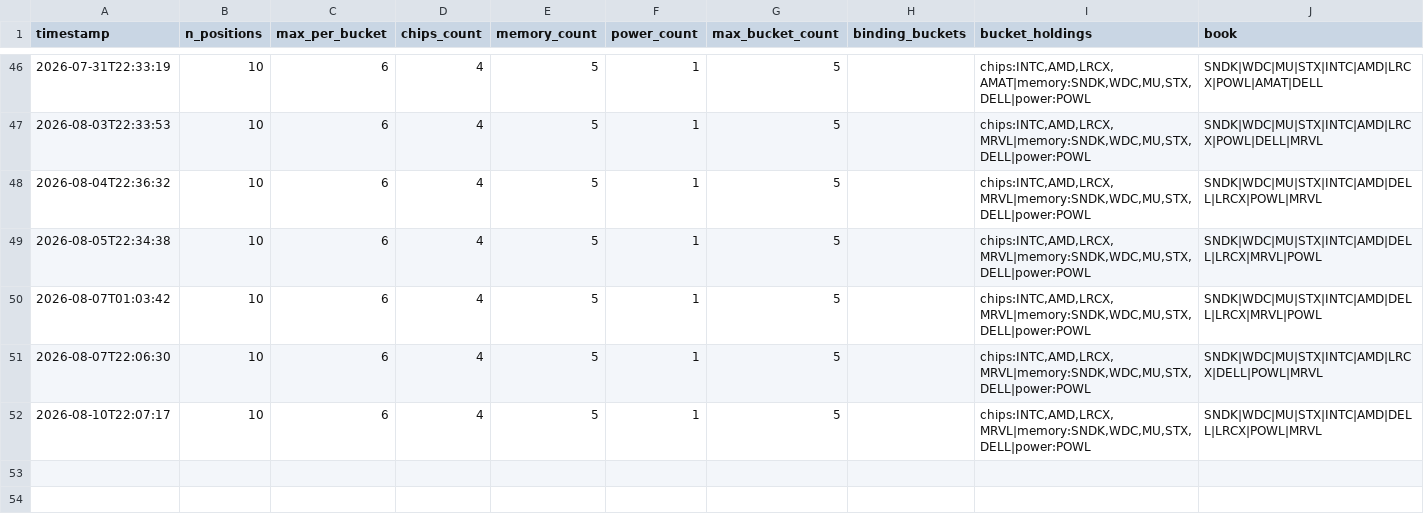
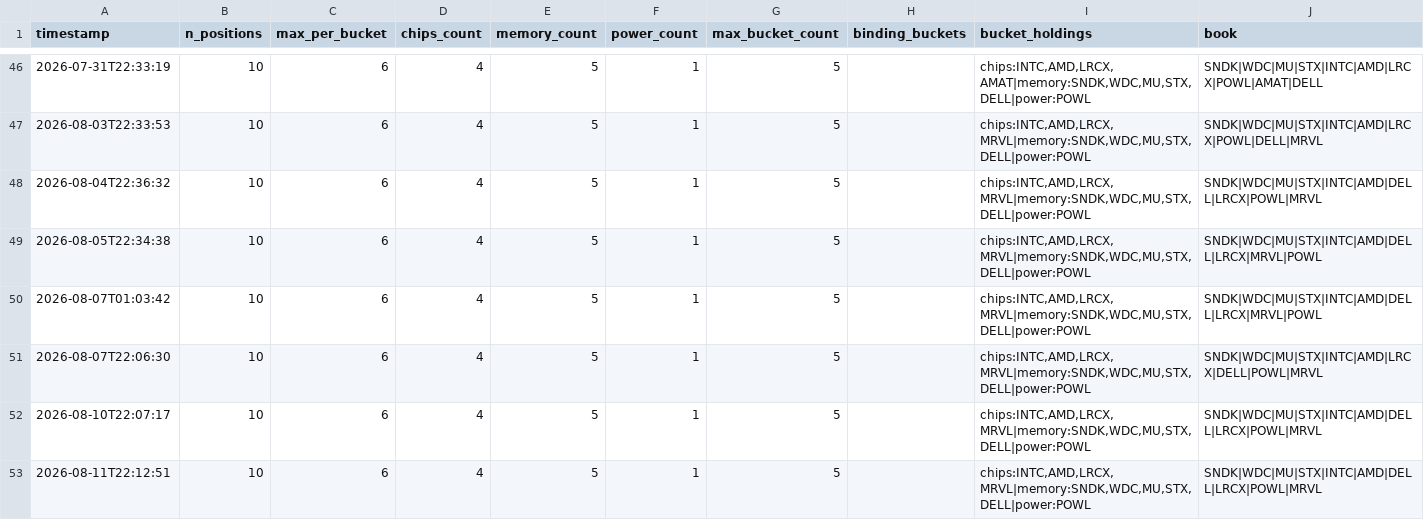
Before and after one commit to JeffGe911/Quant-paper-, a CSV file: concentration_log.csv, drawn as a sheet; only a part is shown, gaps mark what is left out; the diff names each change by its address in the sheet, - before the commit and + after, or states it on an @@ line.

```diff
--- a/concentration_log.csv
+++ b/concentration_log.csv
+row 53: 2026-08-11T22:12:51 | 10 | 6 | 4 | 5 | 1 | 5 |  | chips:INTC,AMD,LRCX,MRVL|memory:SNDK,WDC,MU,STX,DELL|power:POWL | SNDK|WDC|MU|STX|INTC|AMD|DELL|LRCX|POWL|MRVL
```
Also changed, not shown: nav.csv.
